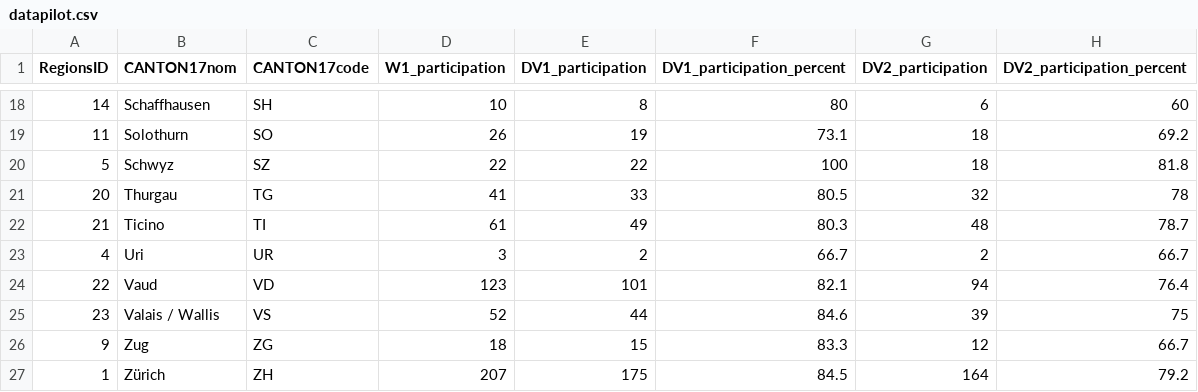
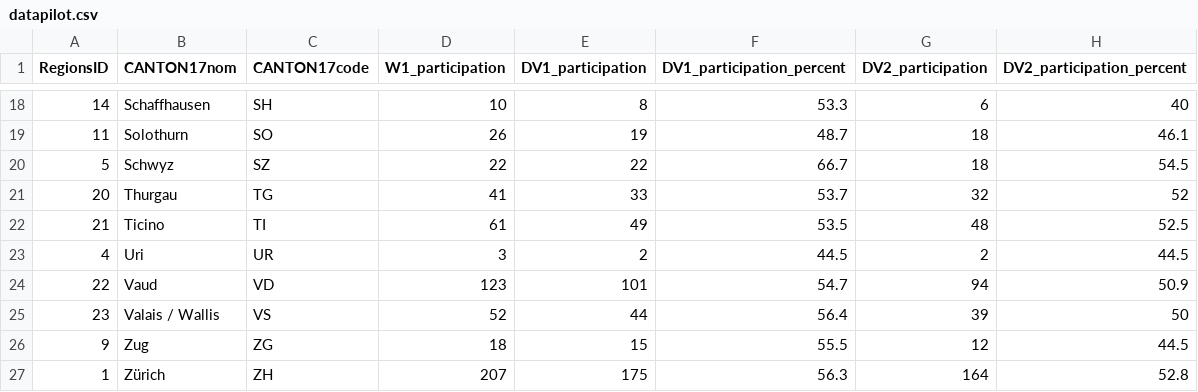
Before and after one commit to openscienceunil/D3, a CSV file: datapilot.csv, drawn as a sheet; only a part is shown, gaps mark what is left out; the diff covers the shown part only.

```diff
--- a/datapilot.csv
+++ b/datapilot.csv
@@ -18,10 +18,10 @@ RegionsID,CANTON17nom,CANTON17code,W1_participation,DV1_participation,DV1_partic
-14,Schaffhausen ,SH,10,8,80,6,60
-11,Solothurn ,SO,26,19,73.1,18,69.2
-5,Schwyz ,SZ,22,22,100,18,81.8
-20,Thurgau ,TG,41,33,80.5,32,78
-21,Ticino ,TI,61,49,80.3,48,78.7
-4,Uri,UR,3,2,66.7,2,66.7
-22,Vaud,VD,123,101,82.1,94,76.4
-23,Valais / Wallis,VS,52,44,84.6,39,75
-9,Zug,ZG,18,15,83.3,12,66.7
-1,Zürich,ZH,207,175,84.5,164,79.2
+14,Schaffhausen ,SH,10,8,53.3,6,40
+11,Solothurn ,SO,26,19,48.7,18,46.1
+5,Schwyz ,SZ,22,22,66.7,18,54.5
+20,Thurgau ,TG,41,33,53.7,32,52
+21,Ticino ,TI,61,49,53.5,48,52.5
+4,Uri,UR,3,2,44.5,2,44.5
+22,Vaud,VD,123,101,54.7,94,50.9
+23,Valais / Wallis,VS,52,44,56.4,39,50
+9,Zug,ZG,18,15,55.5,12,44.5
+1,Zürich,ZH,207,175,56.3,164,52.8
```
Also changed, not shown: 32 edited cells elsewhere in this file, 4 other files.
